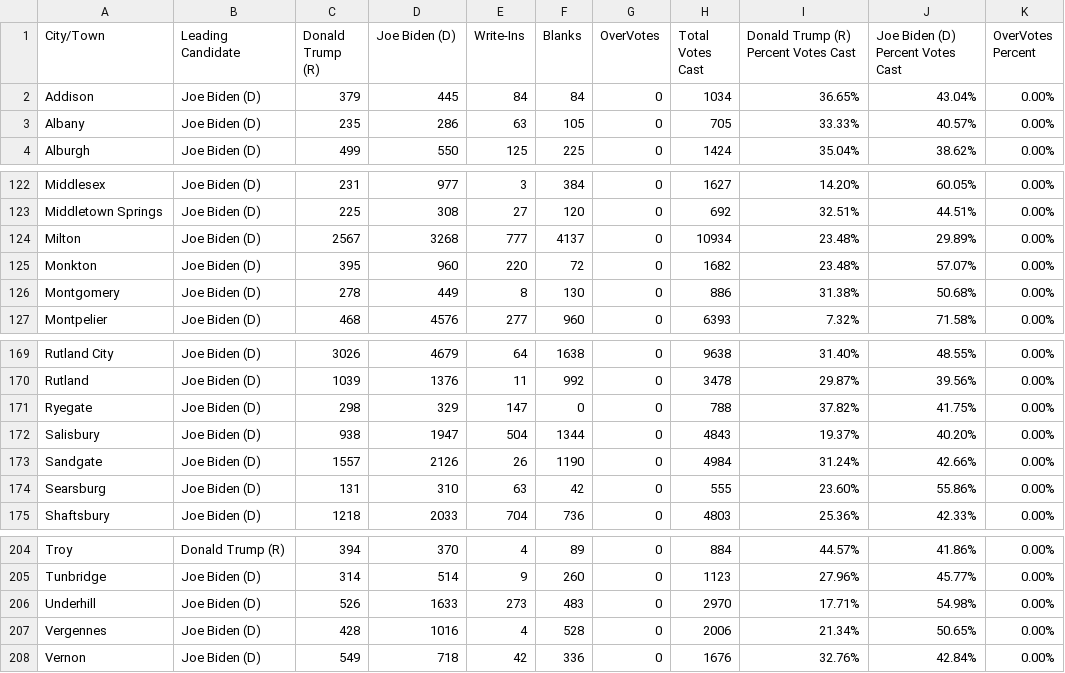
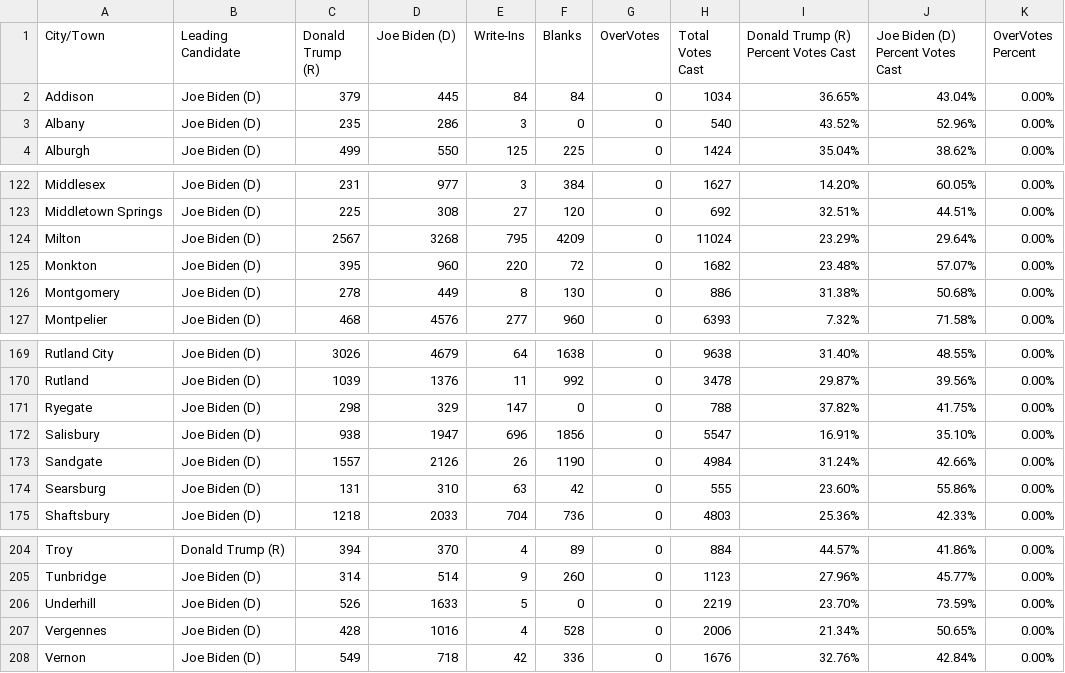
Before and after one commit to jackcary/data, a CSV file: us_pres_select_race_town_votes_candidate.csv, drawn as a sheet; only a part is shown, gaps mark what is left out.

```diff
--- a/us_pres_select_race_town_votes_candidate.csv
+++ b/us_pres_select_race_town_votes_candidate.csv
@@ -2,3 +2,3 @@ City/Town,Leading Candidate,Donald Trump (R),Joe Biden (D),Write-Ins,Blanks,Over
 Addison,Joe Biden (D),379,445,84,84,0,1034,36.65%,43.04%,0.00%
-Albany,Joe Biden (D),235,286,63,105,0,705,33.33%,40.57%,0.00%
+Albany,Joe Biden (D),235,286,3,0,0,540,43.52%,52.96%,0.00%
 Alburgh,Joe Biden (D),499,550,125,225,0,1424,35.04%,38.62%,0.00%
@@ -123,3 +123,3 @@ Middlesex,Joe Biden (D),231,977,3,384,0,1627,14.20%,60.05%,0.00%
 Middletown Springs,Joe Biden (D),225,308,27,120,0,692,32.51%,44.51%,0.00%
-Milton,Joe Biden (D),2567,3268,777,4137,0,10934,23.48%,29.89%,0.00%
+Milton,Joe Biden (D),2567,3268,795,4209,0,11024,23.29%,29.64%,0.00%
 Monkton,Joe Biden (D),395,960,220,72,0,1682,23.48%,57.07%,0.00%
@@ -171,3 +171,3 @@ Rutland,Joe Biden (D),1039,1376,11,992,0,3478,29.87%,39.56%,0.00%
 Ryegate,Joe Biden (D),298,329,147,0,0,788,37.82%,41.75%,0.00%
-Salisbury,Joe Biden (D),938,1947,504,1344,0,4843,19.37%,40.20%,0.00%
+Salisbury,Joe Biden (D),938,1947,696,1856,0,5547,16.91%,35.10%,0.00%
 Sandgate,Joe Biden (D),1557,2126,26,1190,0,4984,31.24%,42.66%,0.00%
@@ -205,3 +205,3 @@ Troy,Donald Trump (R),394,370,4,89,0,884,44.57%,41.86%,0.00%
 Tunbridge,Joe Biden (D),314,514,9,260,0,1123,27.96%,45.77%,0.00%
-Underhill,Joe Biden (D),526,1633,273,483,0,2970,17.71%,54.98%,0.00%
+Underhill,Joe Biden (D),526,1633,5,0,0,2219,23.70%,73.59%,0.00%
 Vergennes,Joe Biden (D),428,1016,4,528,0,2006,21.34%,50.65%,0.00%
```
Also changed, not shown: gov_select_race_town_votes_candidate.csv, lt_gov_select_race_town_votes_candidate.csv.
